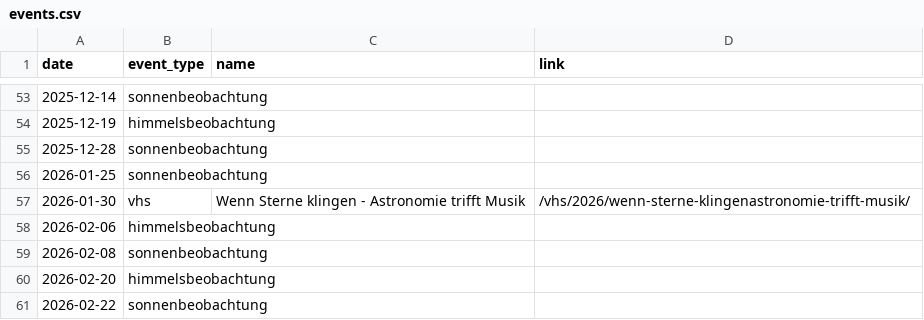
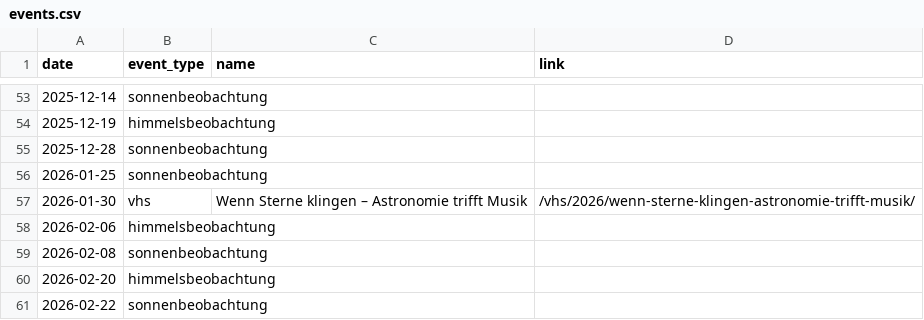
Before and after one commit to alexanderpeerdeman/sternwarte-kreuznach.de, a CSV file: content/events.csv, drawn as a sheet; only a part is shown, gaps mark what is left out.

```diff
--- a/content/events.csv
+++ b/content/events.csv
@@ -56,3 +56,3 @@ date,event_type,name,link
 2026-01-25,sonnenbeobachtung,,
-2026-01-30,vhs,Wenn Sterne klingen - Astronomie trifft Musik,/vhs/2026/wenn-sterne-klingenastronomie-trifft-musik/
+2026-01-30,vhs,Wenn Sterne klingen – Astronomie trifft Musik,/vhs/2026/wenn-sterne-klingen-astronomie-trifft-musik/
 2026-02-06,himmelsbeobachtung,,
```
Also changed, not shown: 11 other files.
